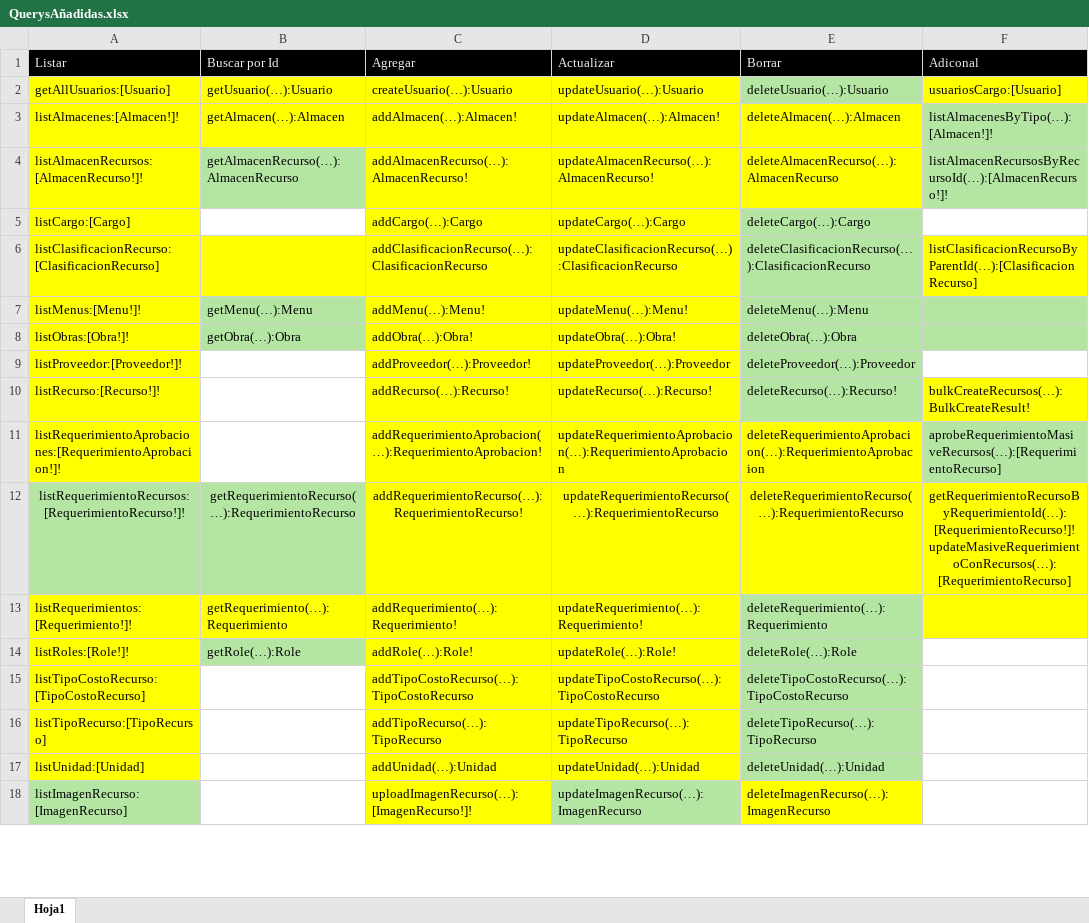
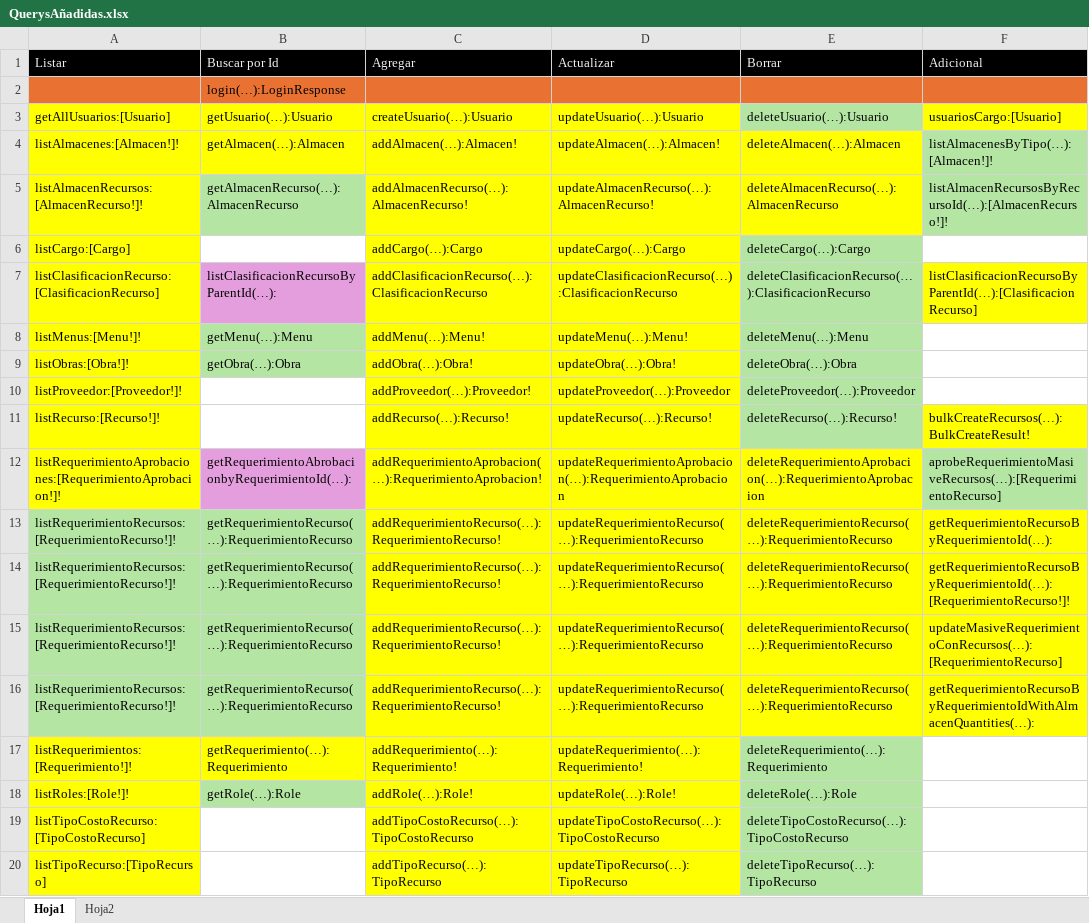
Before and after one commit to InaconsSRL/inacons-frontend, an Excel workbook: QuerysAñadidas.xlsx, sheet Hoja1, drawn as a sheet; only a part is shown; the shorter side is filled out with more unchanged rows; values as stored, in another font and other column widths than the file's, no borders; table styles not drawn; addresses are those after the commit; ↵ is a line break in a cell; the diff covers the shown part only; the diff names each change by its address in the sheet, - before the commit and + after, or states it on an @@ line.

```diff
--- a/QuerysAñadidas.xlsx (sheet Hoja1)
+++ b/QuerysAñadidas.xlsx (sheet Hoja1)
+sheet tab: Hoja2
-F1: Adiconal
+F1: Adicional
@@ row 19 moved to row 2: login(…):LoginResponse @@
-B7 (Buscar por Id): (empty)
+B7 (Buscar por Id): listClasificacionRecursoByParentId(…):
-B7 fill: #FFFF00
+B7 fill: #E59EDD
-F8:F9 fill: #B4E5A2
+F8:F9 fill: none
-B12 (Buscar por Id): (empty)
+B12 (Buscar por Id): getRequerimientoAbrobacionbyRequerimientoId(…):
-B12 fill: none
+B12 fill: #E59EDD
+row 13: listRequerimientoRecursos:[RequerimientoRecurso!]! | getRequerimientoRecurso(…):RequerimientoRecurso | addRequerimientoRecurso(…):RequerimientoRecurso! | updateRequerimientoRecurso(…):RequerimientoRecurso | deleteRequerimientoRecurso(…):RequerimientoRecurso | getRequerimientoRecursoByRequerimientoId(…):
-A14:F14 alignment: center
+A14:F14 alignment: left
-F14 (Adicional): getRequerimientoRecursoByRequerimientoId(…):[RequerimientoRecurso!]! ↵ updateMasiveRequerimientoConRecursos(…):[RequerimientoRecurso]
+F14 (Adicional): getRequerimientoRecursoByRequerimientoId(…):[RequerimientoRecurso!]!
+row 15: listRequerimientoRecursos:[RequerimientoRecurso!]! | getRequerimientoRecurso(…):RequerimientoRecurso | addRequerimientoRecurso(…):RequerimientoRecurso! | updateRequerimientoRecurso(…):RequerimientoRecurso | deleteRequerimientoRecurso(…):RequerimientoRecurso | updateMasiveRequerimientoConRecursos(…):[RequerimientoRecurso]
+row 16: listRequerimientoRecursos:[RequerimientoRecurso!]! | getRequerimientoRecurso(…):RequerimientoRecurso | addRequerimientoRecurso(…):RequerimientoRecurso! | updateRequerimientoRecurso(…):RequerimientoRecurso | deleteRequerimientoRecurso(…):RequerimientoRecurso | getRequerimientoRecursoByRequerimientoIdWithAlmacenQuantities(…):
-F17 fill: #FFFF00
+F17 fill: none
```
Also changed, not shown: 18 added rows, 2 removed rows, 2 moved rows and cell formats elsewhere in this sheet, 18 other files.
